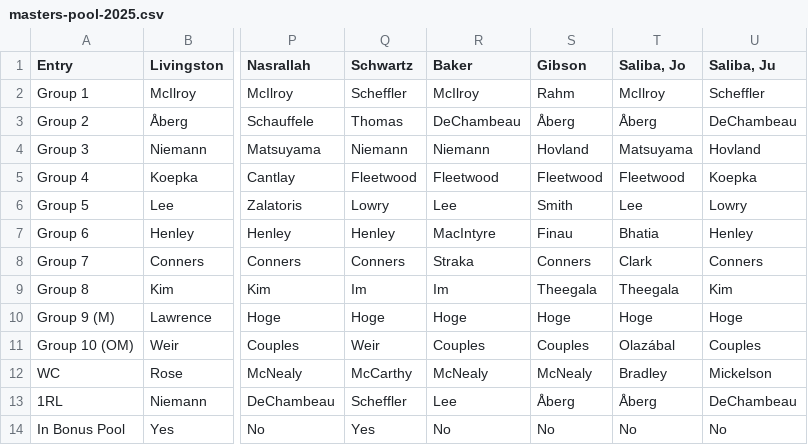
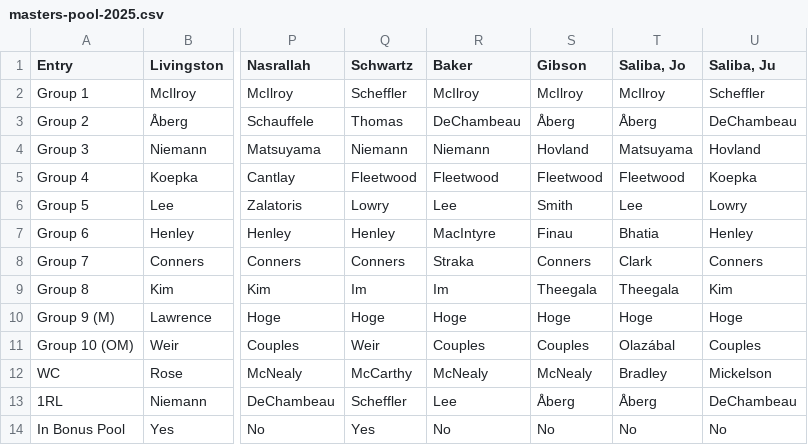
Before and after one commit to dgunzy/masters-pool, a CSV file: data/masters-pool-2025.csv, drawn as a sheet; only a part is shown, gaps mark what is left out; the diff names each change by its address in the sheet, - before the commit and + after, or states it on an @@ line.

Commit message:
fix'

```diff
--- a/data/masters-pool-2025.csv
+++ b/data/masters-pool-2025.csv
-S2 (Gibson): Rahm
+S2 (Gibson): McIlroy
```
